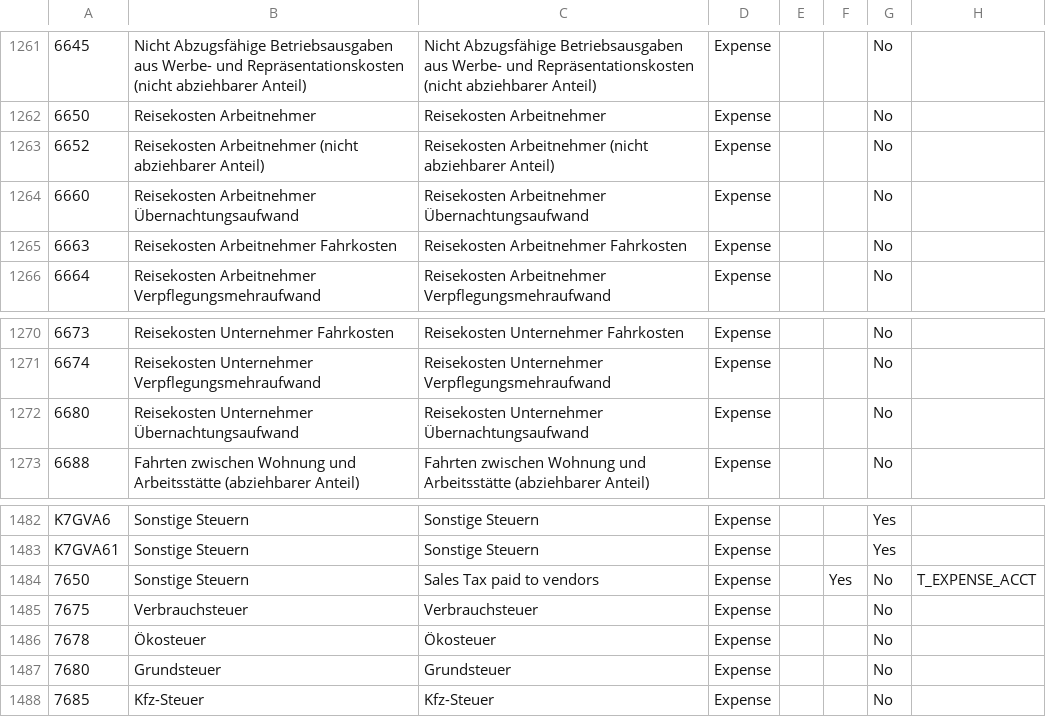
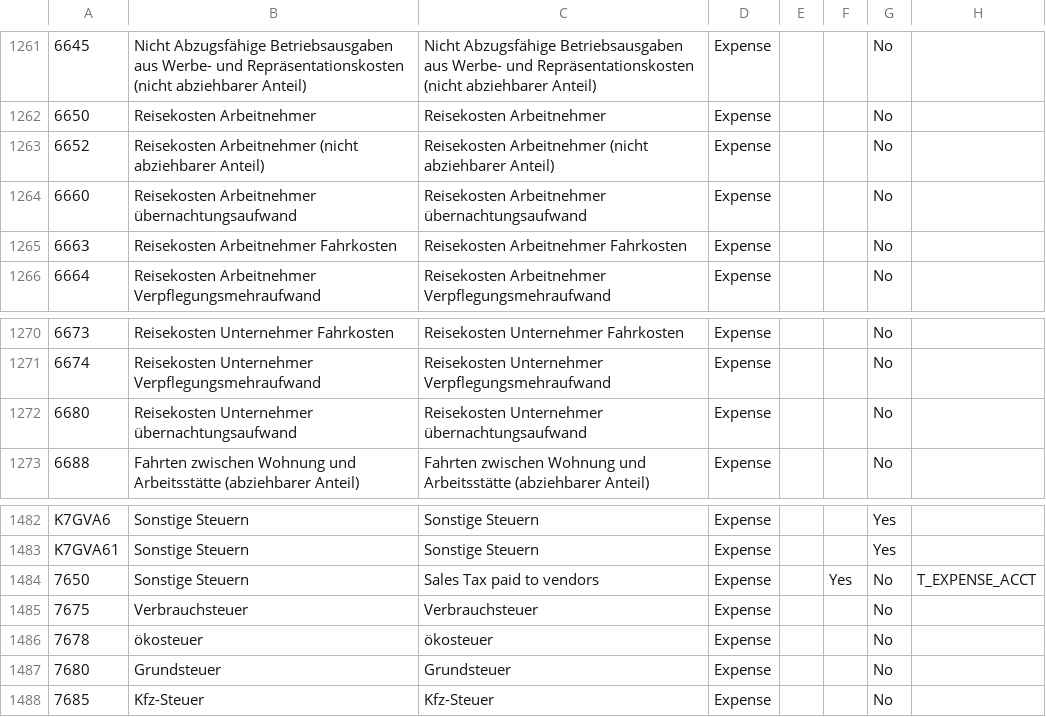
Before and after one commit to comitsrl/adempiere361, a CSV file: data/import/AccountingDE_SKR04.csv, drawn as a sheet; only a part is shown, gaps mark what is left out; the diff covers the shown part only; the diff names each change by its address in the sheet, - before the commit and + after, or states it on an @@ line.

```diff
--- a/data/import/AccountingDE_SKR04.csv
+++ b/data/import/AccountingDE_SKR04.csv
-B1264: Reisekosten Arbeitnehmer Übernachtungsaufwand
+B1264: Reisekosten Arbeitnehmer übernachtungsaufwand
-C1264: Reisekosten Arbeitnehmer Übernachtungsaufwand
+C1264: Reisekosten Arbeitnehmer übernachtungsaufwand
-B1272: Reisekosten Unternehmer Übernachtungsaufwand
+B1272: Reisekosten Unternehmer übernachtungsaufwand
-C1272: Reisekosten Unternehmer Übernachtungsaufwand
+C1272: Reisekosten Unternehmer übernachtungsaufwand
-B1486: Ökosteuer
+B1486: ökosteuer
-C1486: Ökosteuer
+C1486: ökosteuer
```
Also changed, not shown: 12 added rows and 75 edited cells elsewhere in this file, 1 other file.
